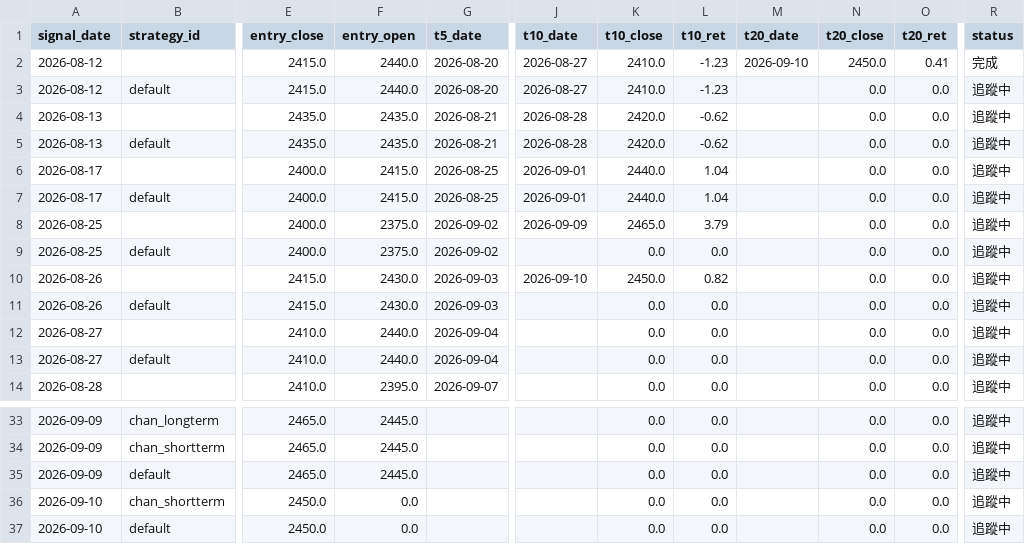
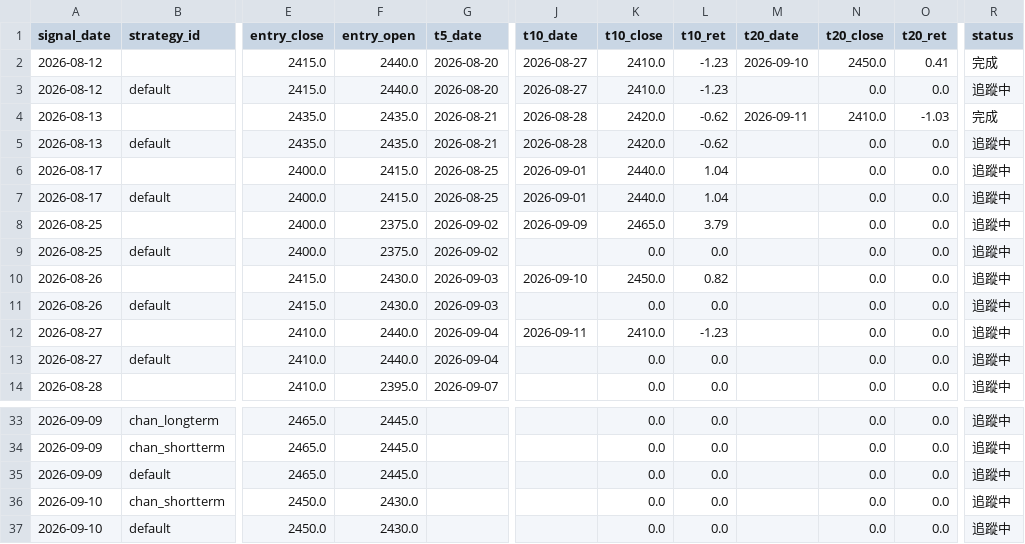
Before and after one commit to jimmynlhs-prog/stock-strategies-only, a CSV file: data/performance.csv, drawn as a sheet; only a part is shown, gaps mark what is left out; the diff names each change by its address in the sheet, - before the commit and + after, or states it on an @@ line.

```diff
--- a/data/performance.csv
+++ b/data/performance.csv
-M4 (t20_date): (empty)
+M4 (t20_date): 2026-09-11
-N4 (t20_close): 0.0
+N4 (t20_close): 2410.0
-O4 (t20_ret): 0.0
+O4 (t20_ret): -1.03
-R4 (status): 追蹤中
+R4 (status): 完成
-J12 (t10_date): (empty)
+J12 (t10_date): 2026-09-11
-K12 (t10_close): 0.0
+K12 (t10_close): 2410.0
-L12 (t10_ret): 0.0
+L12 (t10_ret): -1.23
-F36:F37 (entry_open): 0.0
+F36:F37 (entry_open): 2430.0
```
Also changed, not shown: data/signals.csv, 1 other file.
